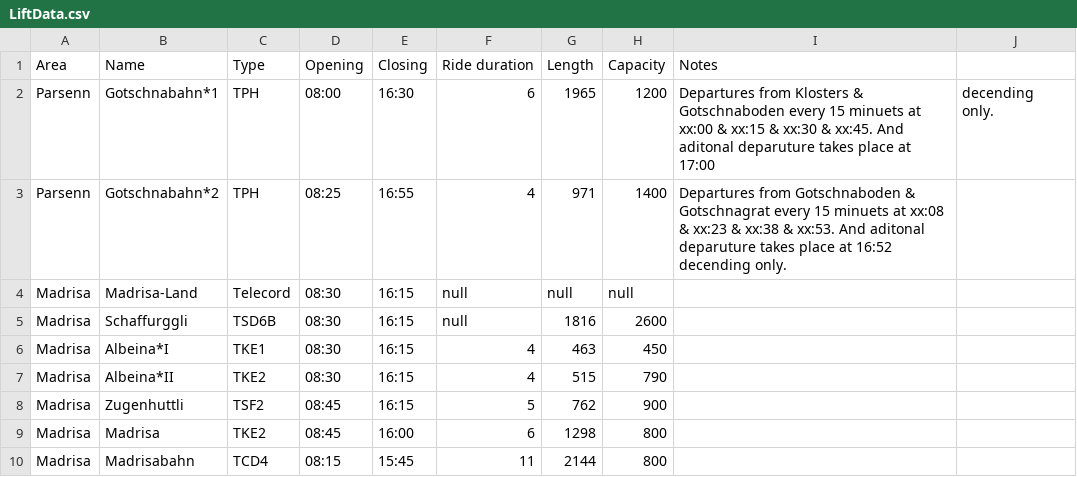
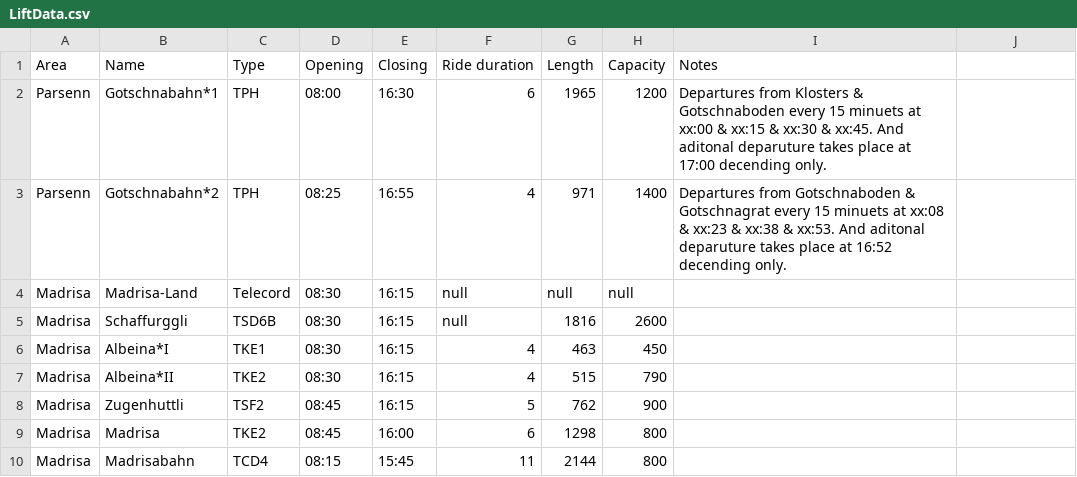
Before and after one commit to skifans/Davos-Klosters-App, a CSV file: LiftData.csv, drawn as a sheet.

Commit message:
Update LiftData.csv

```diff
--- a/LiftData.csv
+++ b/LiftData.csv
@@ -1,3 +1,3 @@
 Area,Name,Type,Opening,Closing,Ride duration,Length,Capacity,Notes
-Parsenn,Gotschnabahn*1,TPH,08:00,16:30,6,1965,1200,Departures from Klosters & Gotschnaboden every 15 minuets at xx:00 & xx:15 & xx:30 & xx:45. And aditonal deparuture takes place at 17:00, decending only.
+Parsenn,Gotschnabahn*1,TPH,08:00,16:30,6,1965,1200,Departures from Klosters & Gotschnaboden every 15 minuets at xx:00 & xx:15 & xx:30 & xx:45. And aditonal deparuture takes place at 17:00 decending only.
 Parsenn,Gotschnabahn*2,TPH,08:25,16:55,4,971,1400,Departures from Gotschnaboden & Gotschnagrat every 15 minuets at xx:08 & xx:23 & xx:38 & xx:53. And aditonal deparuture takes place at 16:52 decending only.
```
